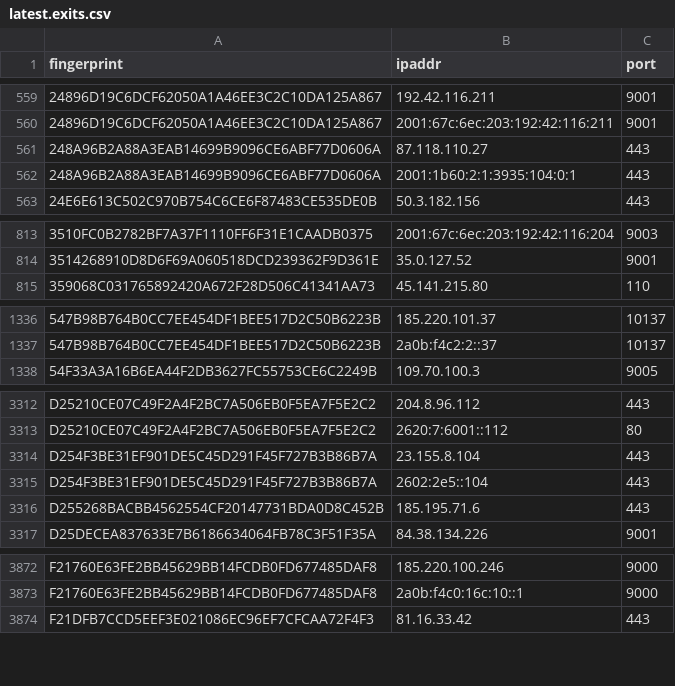
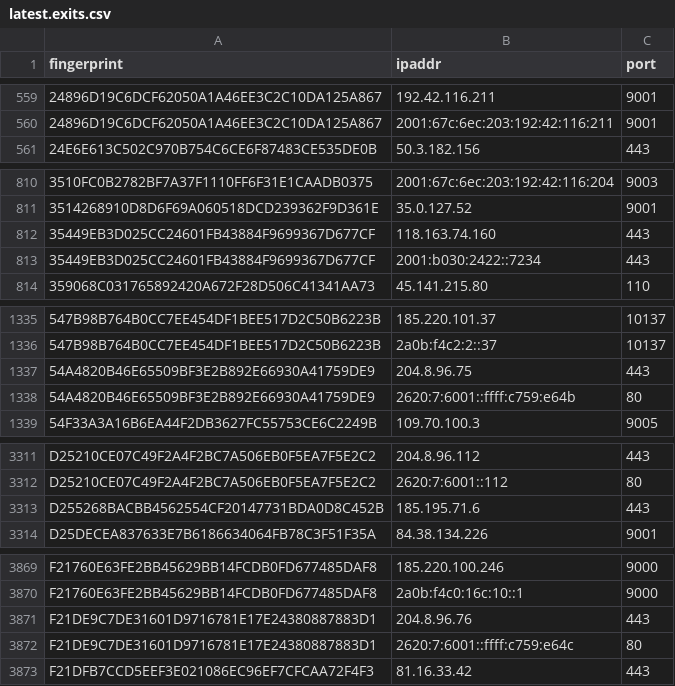
Before and after one commit to alireza-rezaee/tor-nodes, a CSV file: latest.exits.csv, drawn as a sheet; only a part is shown, gaps mark what is left out; removed rows and columns are numbered as before the commit, all else as after; the diff covers the shown part only; the diff names each change by its address in the sheet, - before the commit and + after, or states it on an @@ line.

```diff
--- a/latest.exits.csv
+++ b/latest.exits.csv
-row 561: 248A96B2A88A3EAB14699B9096CE6ABF77D0606A | 87.118.110.27 | 443
-row 562: 248A96B2A88A3EAB14699B9096CE6ABF77D0606A | 2001:1b60:2:1:3935:104:0:1 | 443
+row 812: 35449EB3D025CC24601FB43884F9699367D677CF | 118.163.74.160 | 443
+row 813: 35449EB3D025CC24601FB43884F9699367D677CF | 2001:b030:2422::7234 | 443
+row 1337: 54A4820B46E65509BF3E2B892E66930A41759DE9 | 204.8.96.75 | 443
+row 1338: 54A4820B46E65509BF3E2B892E66930A41759DE9 | 2620:7:6001::ffff:c759:e64b | 80
-row 3314: D254F3BE31EF901DE5C45D291F45F727B3B86B7A | 23.155.8.104 | 443
-row 3315: D254F3BE31EF901DE5C45D291F45F727B3B86B7A | 2602:2e5::104 | 443
+row 3871: F21DE9C7DE31601D9716781E17E24380887883D1 | 204.8.96.76 | 443
+row 3872: F21DE9C7DE31601D9716781E17E24380887883D1 | 2620:7:6001::ffff:c759:e64c | 80
```
Also changed, not shown: 5 removed rows and 1 edited cell elsewhere in this file, latest.all.csv, latest.guards.csv.
